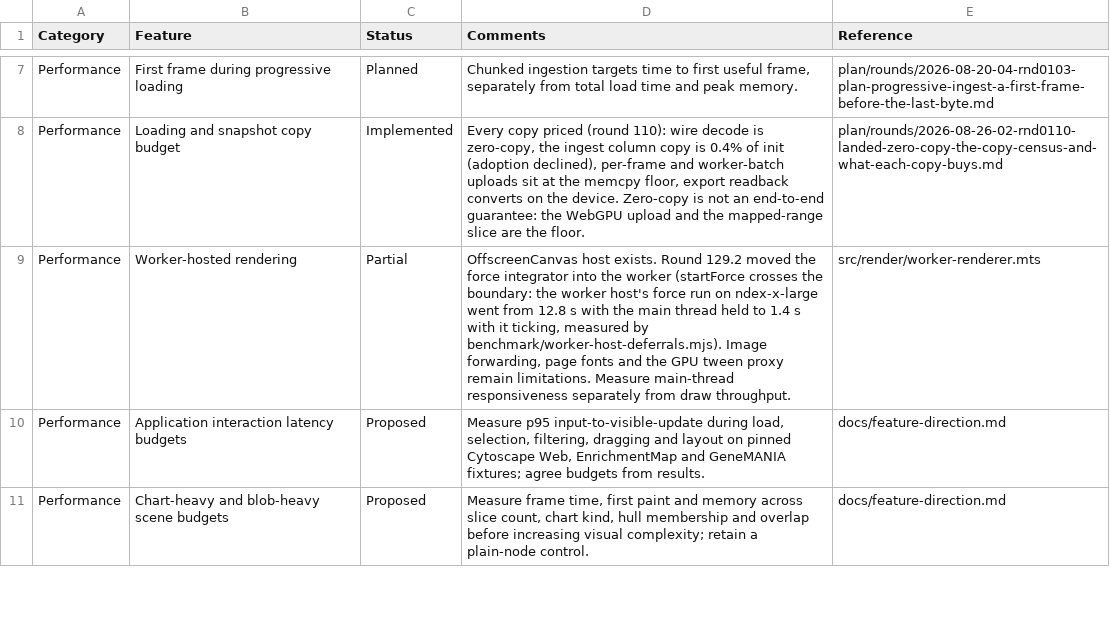
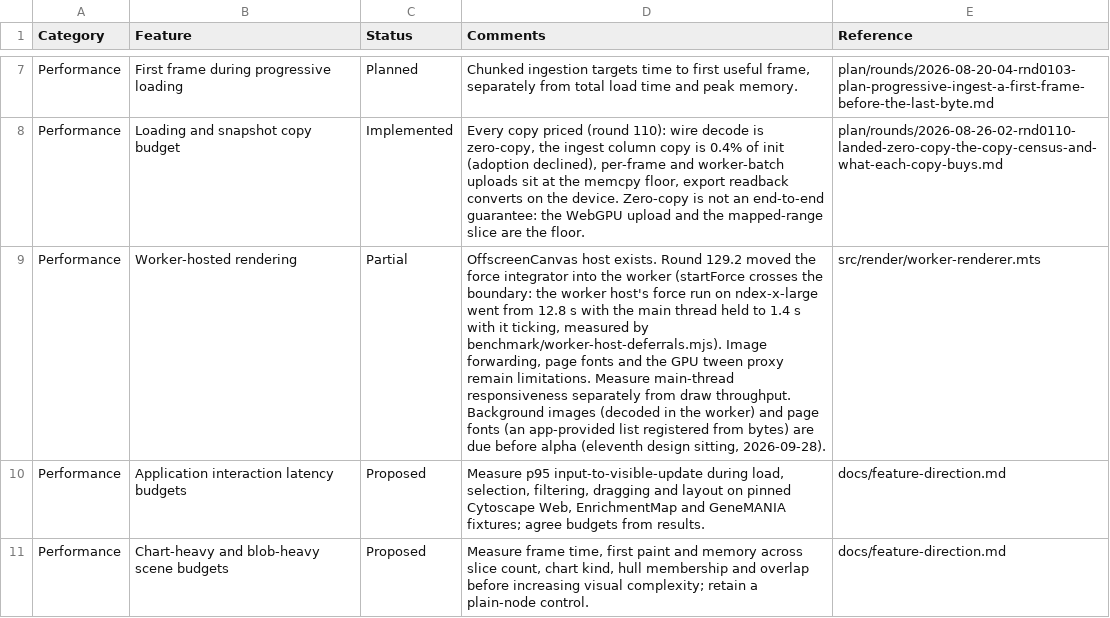
Before and after one commit to cytoscape/cytoscape.js, a CSV file: docs/features.csv, drawn as a sheet; only a part is shown, gaps mark what is left out; the diff covers the shown part only; the diff names each change by its address in the sheet, - before the commit and + after, or states it on an @@ line.

```diff
--- a/docs/features.csv
+++ b/docs/features.csv
-D9 (Comments): …draw throughput.
+D9 (Comments): …draw throughput. Background images (decoded in the worker) and page fonts (an app-provided list registered from bytes) are due before alpha (eleventh design sitting, 2026-09-28).
```
Also changed, not shown: 29 edited cells elsewhere in this file, 3 other files.
